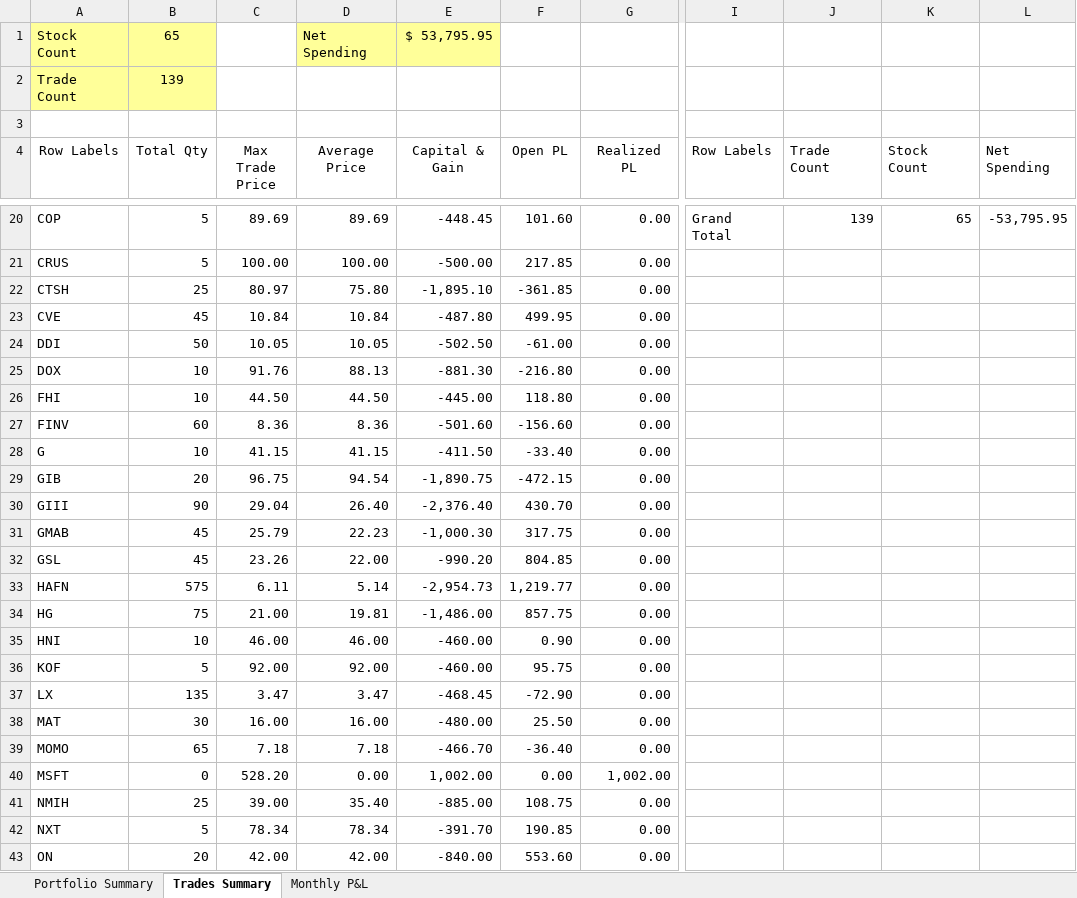
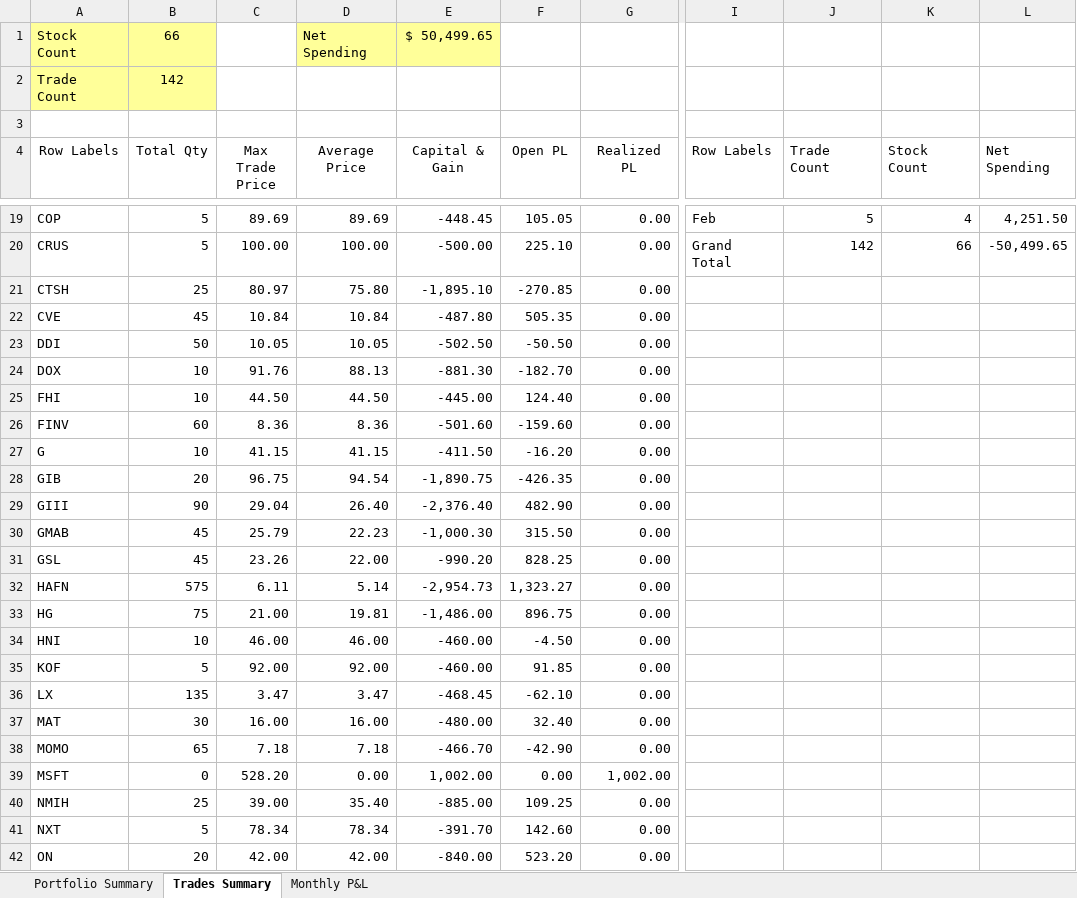
Before and after one commit to nvu01/Undervalued-Stock-Trade-Tracking, an Excel workbook: Report.xlsm, sheet Trades Summary, drawn as a sheet; only a part is shown, gaps mark what is left out; values as stored, in another font and other column widths than the file's, no borders; charts and pictures not drawn; addresses are those after the commit; the diff covers the shown part only; the diff names each change by its address in the sheet, - before the commit and + after, or states it on an @@ line.

Commit message:
Updated masked_undervalued_trades.csv and Report.xlsm

```diff
--- a/Report.xlsm (sheet Trades Summary)
+++ b/Report.xlsm (sheet Trades Summary)
-B1 (Total Qty): 65
+B1 (Total Qty): 66
-E1 (Capital & Gain): $ 53,795.95
+E1 (Capital & Gain): $ 50,499.65
-B2 (Total Qty): 139
+B2 (Total Qty): 142
-F19 (Open PL): 101.60
+F19 (Open PL): 105.05
-I19 (Row Labels): Grand Total
+I19 (Row Labels): Feb
-J19 (Trade Count): 139
+J19 (Trade Count): 5
-K19 (Stock Count): 65
+K19 (Stock Count): 4
-L19 (Net Spending): -53,795.95
+L19 (Net Spending): 4,251.50
-F20 (Open PL): 217.85
+F20 (Open PL): 225.10
-I20 (Row Labels): (empty)
+I20 (Row Labels): Grand Total
-J20 (Trade Count): (empty)
+J20 (Trade Count): 142
-K20 (Stock Count): (empty)
+K20 (Stock Count): 66
-L20 (Net Spending): (empty)
+L20 (Net Spending): -50,499.65
-F21 (Open PL): -361.85
+F21 (Open PL): -270.85
-F22 (Open PL): 499.95
+F22 (Open PL): 505.35
-F23 (Open PL): -61.00
+F23 (Open PL): -50.50
-F24 (Open PL): -216.80
+F24 (Open PL): -182.70
-F25 (Open PL): 118.80
+F25 (Open PL): 124.40
-F26 (Open PL): -156.60
+F26 (Open PL): -159.60
-F27 (Open PL): -33.40
+F27 (Open PL): -16.20
-F28 (Open PL): -472.15
+F28 (Open PL): -426.35
-F29 (Open PL): 430.70
+F29 (Open PL): 482.90
-F30 (Open PL): 317.75
+F30 (Open PL): 315.50
-F31 (Open PL): 804.85
+F31 (Open PL): 828.25
-F32 (Open PL): 1,219.77
+F32 (Open PL): 1,323.27
-F33 (Open PL): 857.75
+F33 (Open PL): 896.75
-F34 (Open PL): 0.90
+F34 (Open PL): -4.50
-F35 (Open PL): 95.75
+F35 (Open PL): 91.85
-F36 (Open PL): -72.90
+F36 (Open PL): -62.10
-F37 (Open PL): 25.50
+F37 (Open PL): 32.40
-F38 (Open PL): -36.40
+F38 (Open PL): -42.90
-F40 (Open PL): 108.75
+F40 (Open PL): 109.25
-F41 (Open PL): 190.85
+F41 (Open PL): 142.60
-F42 (Open PL): 553.60
+F42 (Open PL): 523.20
```
Also changed, not shown: 5 added rows, 1 removed row and 58 edited cells elsewhere in this sheet, sheet Portfolio Summary, sheet Monthly P&L, 1 other file.
